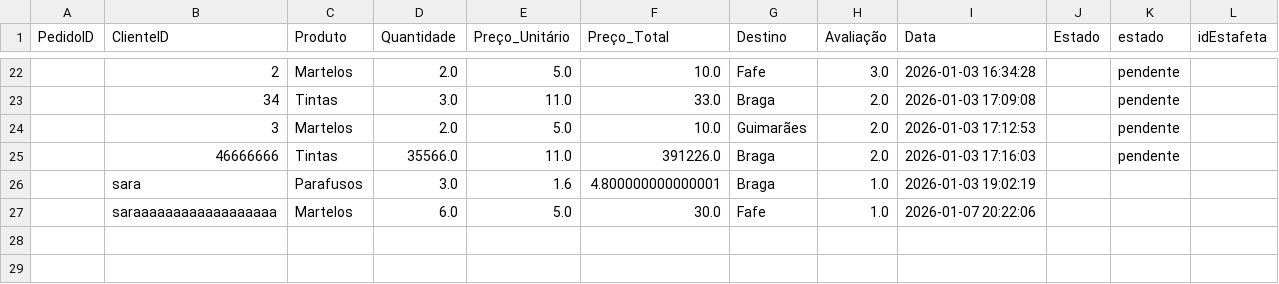
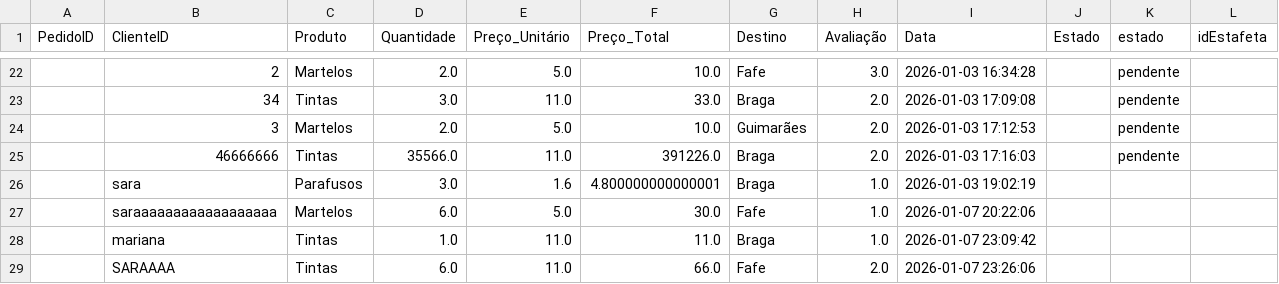
Before and after one commit to alexafrederico-ctrl/PlataformaGestao_Servicos, a CSV file: trabalhosIndividuais/pedidos.csv, drawn as a sheet; only a part is shown, gaps mark what is left out.

```diff
--- a/trabalhosIndividuais/pedidos.csv
+++ b/trabalhosIndividuais/pedidos.csv
@@ -27 +27,3 @@ PedidoID,ClienteID,Produto,Quantidade,Preço_Unitário,Preço_Total,Destino,Aval
 ,saraaaaaaaaaaaaaaaaaa,Martelos,6.0,5.0,30.0,Fafe,1.0,2026-01-07 20:22:06,,,
+,mariana,Tintas,1.0,11.0,11.0,Braga,1.0,2026-01-07 23:09:42,,,
+,SARAAAA,Tintas,6.0,11.0,66.0,Fafe,2.0,2026-01-07 23:26:06,,,
```
Also changed, not shown: trabalhosIndividuais/encomendas.csv, trabalhosIndividuais/mensagens.csv, 3 other files.
